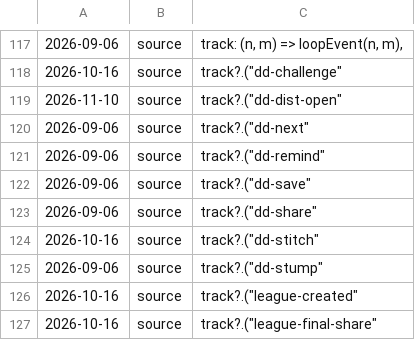
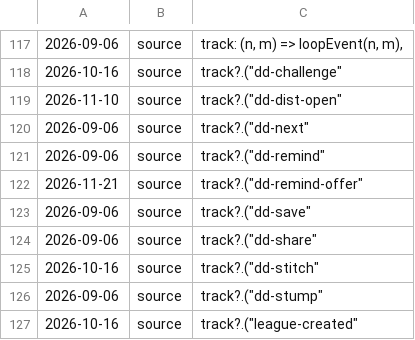
Before and after one commit to honningdvergen/ball-iq, a TSV file: .audit/instrument-birthdays.tsv, drawn as a sheet; only a part is shown, gaps mark what is left out; the shorter side is filled out with more unchanged rows; the diff names each change by its address in the sheet, - before the commit and + after, or states it on an @@ line.

```diff
--- a/.audit/instrument-birthdays.tsv
+++ b/.audit/instrument-birthdays.tsv
+row 122: 2026-11-21 | source | track?.("dd-remind-offer"
```
